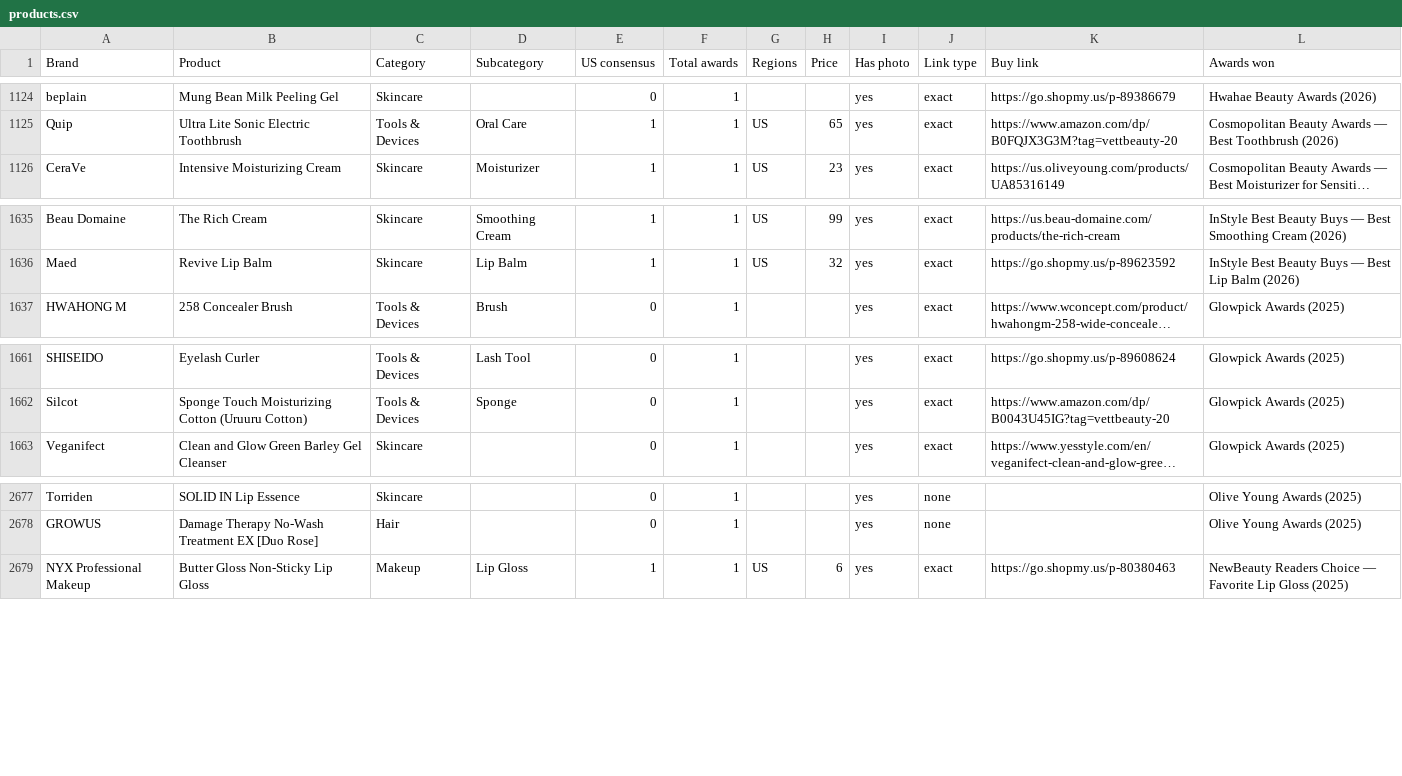
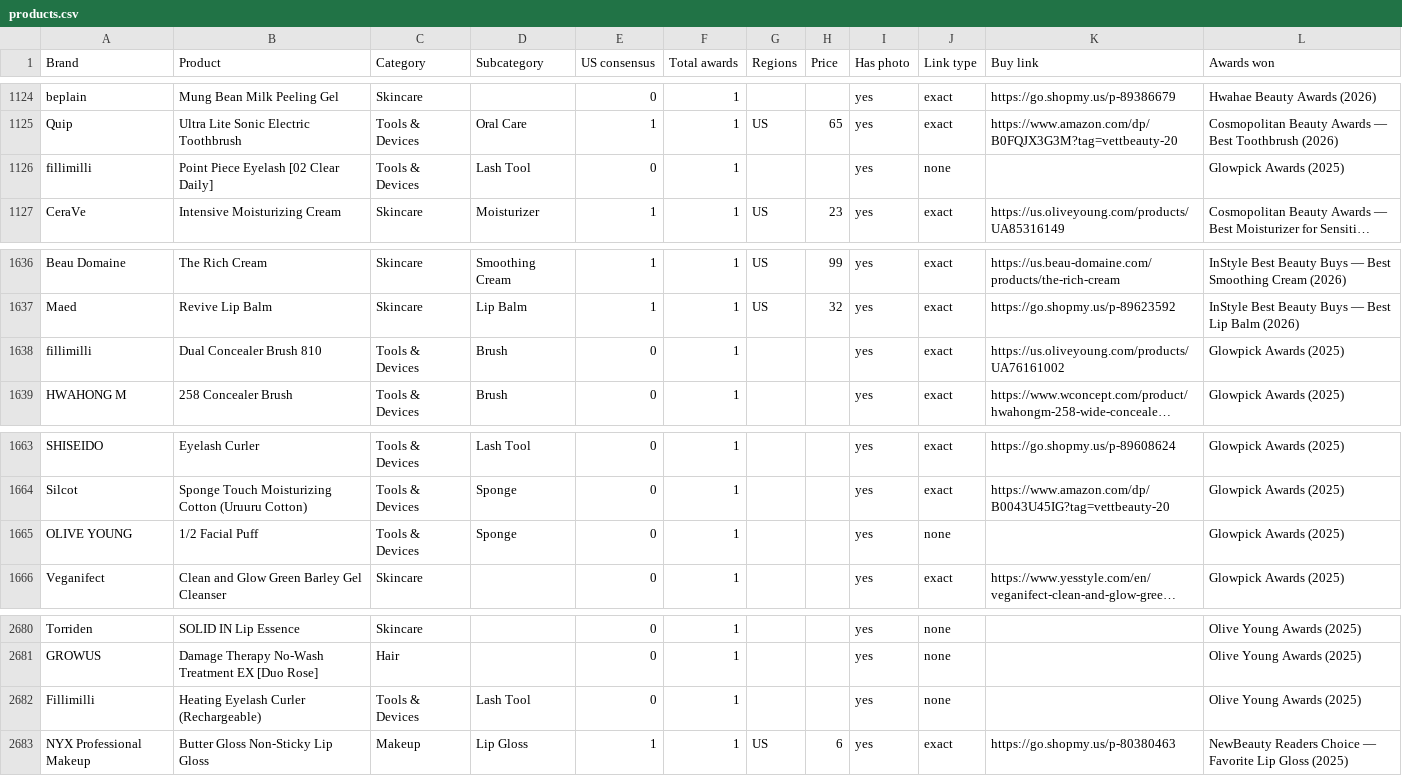
Before and after one commit to vettbty/vettbeauty-scaffold, a CSV file: products.csv, drawn as a sheet; only a part is shown, gaps mark what is left out; long unchanged cells end in …; the diff names each change by its address in the sheet, - before the commit and + after, or states it on an @@ line.

```diff
--- a/products.csv
+++ b/products.csv
+row 1126: fillimilli | Point Piece Eyelash [02 Clear Daily] | Tools & Devices | Lash Tool | 0 | 1 |  |  | yes | none |  | Glowpick Awards (2025)
+row 1638: fillimilli | Dual Concealer Brush 810 | Tools & Devices | Brush | 0 | 1 |  |  | yes | exact | https://us.oliveyoung.com/products/UA76161002 | Glowpick Awards (2025)
+row 1665: OLIVE YOUNG | 1/2 Facial Puff | Tools & Devices | Sponge | 0 | 1 |  |  | yes | none |  | Glowpick Awards (2025)
+row 2682: Fillimilli | Heating Eyelash Curler (Rechargeable) | Tools & Devices | Lash Tool | 0 | 1 |  |  | yes | none |  | Olive Young Awards (2025)
```
Also changed, not shown: 1 other file.
